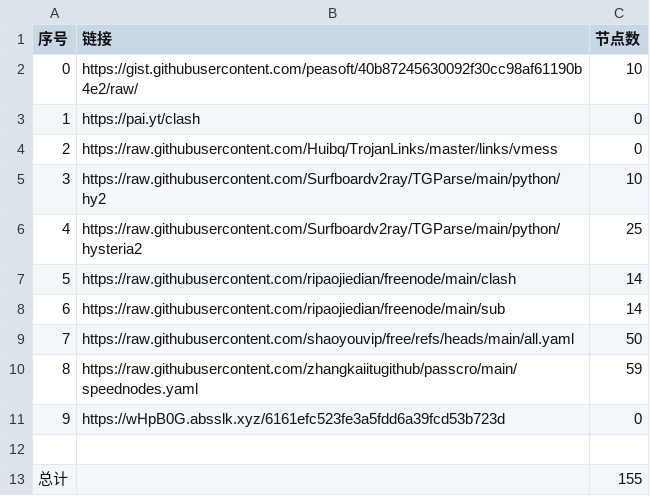
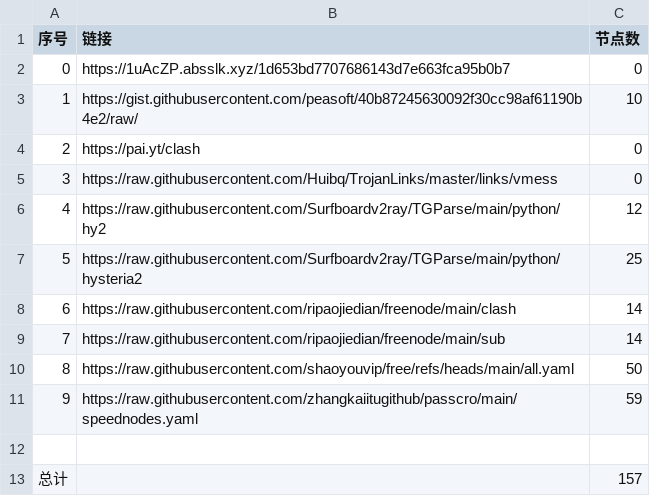
Before and after one commit to rrzt/clashcode_collect, a CSV file: NoMoreWalls/list_result.csv, drawn as a sheet; removed rows and columns are numbered as before the commit, all else as after; the diff names each change by its address in the sheet, - before the commit and + after, or states it on an @@ line.

```diff
--- a/NoMoreWalls/list_result.csv
+++ b/NoMoreWalls/list_result.csv
+row 2: 0 | https://1uAcZP.absslk.xyz/1d653bd7707686143d7e663fca95b0b7 | 0
@@ column A (序号) renumbered between rows 3 and 11 @@
-C6 (节点数): 10
+C6 (节点数): 12
-row 11: 9 | https://wHpB0G.absslk.xyz/6161efc523fe3a5fdd6a39fcd53b723d | 0
-C13 (节点数): 155
+C13 (节点数): 157
```
Also changed, not shown: AutoMergePublicNodes/list_result.csv, 43 other files.
